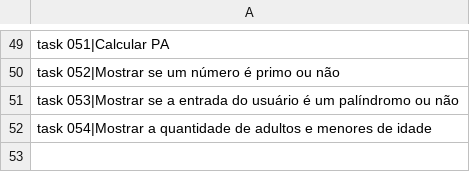
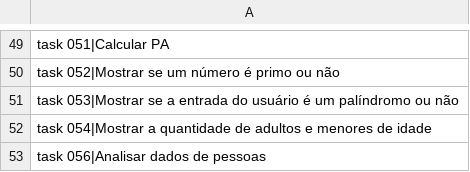
Before and after one commit to viniciomsilva/curso-video-python, a CSV file: data/.mini_apps.csv, drawn as a sheet; only a part is shown, gaps mark what is left out; the diff names each change by its address in the sheet, - before the commit and + after, or states it on an @@ line.

Commit message:
Do task056

```diff
--- a/data/.mini_apps.csv
+++ b/data/.mini_apps.csv
+row 53: task 056|Analisar dados de pessoas
```
Also changed, not shown: 4 other files.
